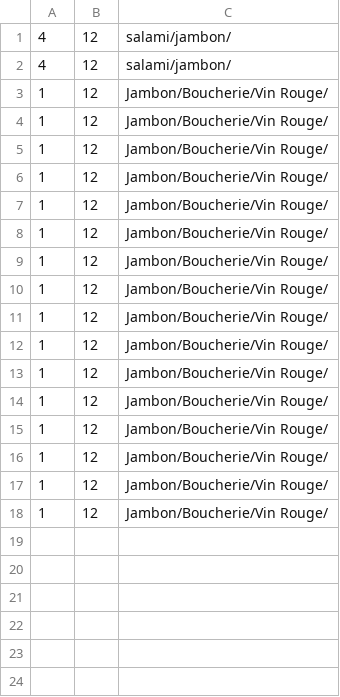
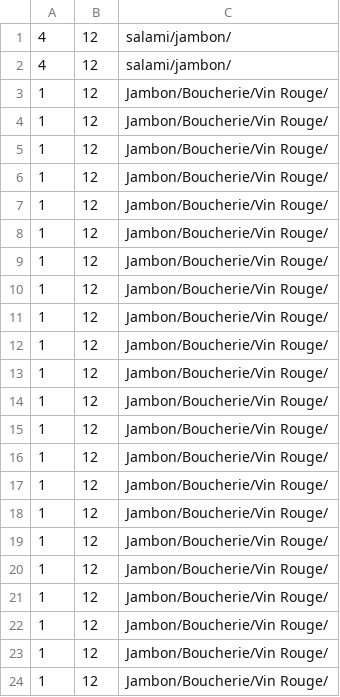
Before and after one commit to sylwan-bouderbala/JavaPrro, a CSV file: reductions.csv, drawn as a sheet; the diff names each change by its address in the sheet, - before the commit and + after, or states it on an @@ line.

```diff
--- a/reductions.csv
+++ b/reductions.csv
+row 19: 1 | 12 | Jambon/Boucherie/Vin Rouge/
+row 20: 1 | 12 | Jambon/Boucherie/Vin Rouge/
+row 21: 1 | 12 | Jambon/Boucherie/Vin Rouge/
+row 22: 1 | 12 | Jambon/Boucherie/Vin Rouge/
+row 23: 1 | 12 | Jambon/Boucherie/Vin Rouge/
+row 24: 1 | 12 | Jambon/Boucherie/Vin Rouge/
```
Also changed, not shown: Contrats.csv, 55 other files.
